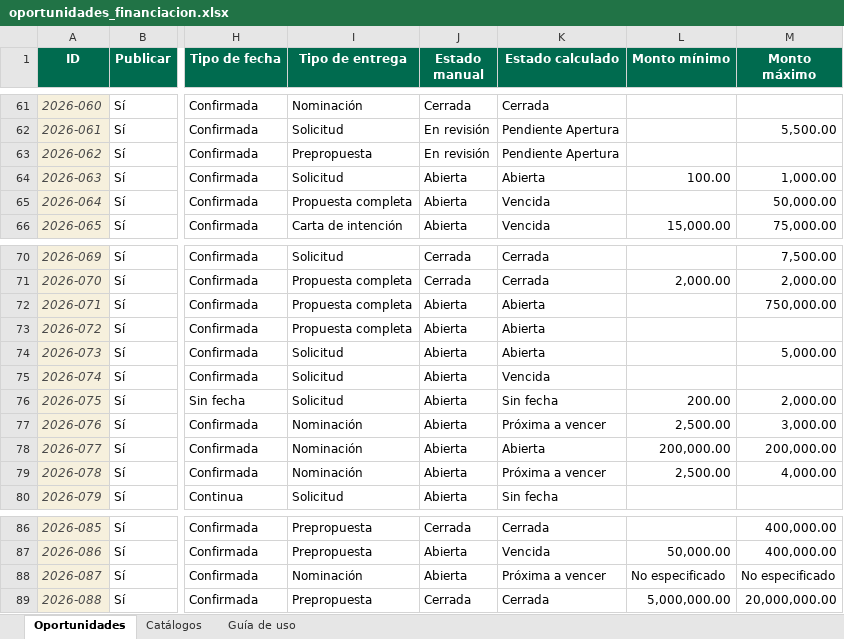
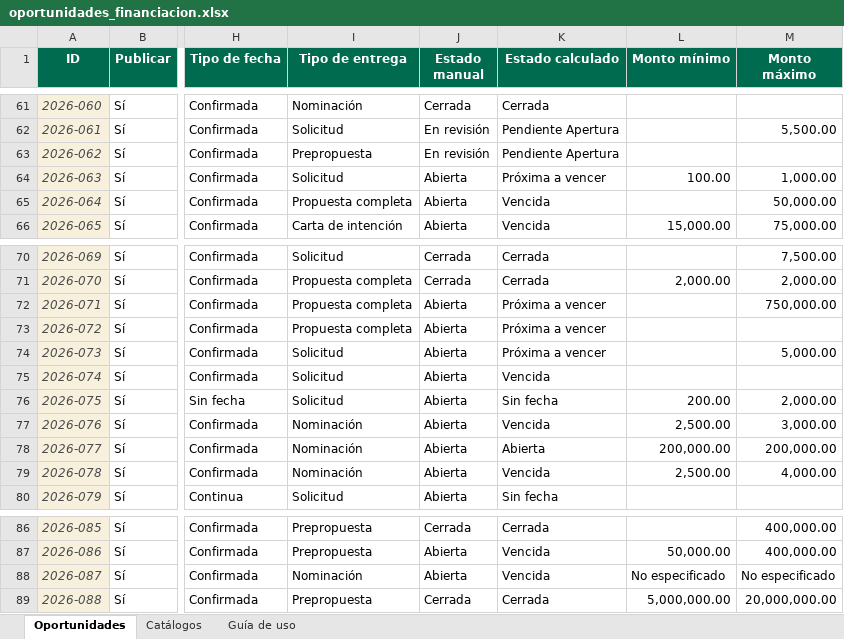
Before and after one commit to wilintec/oportunidades-financiacion-unphu, an Excel workbook: datos/oportunidades_financiacion.xlsx, sheet Oportunidades, drawn as a sheet; only a part is shown, gaps mark what is left out; values as stored, in another font and other column widths than the file's, no borders; conditional formats and table styles not drawn; the diff covers the shown part only; the diff names each change by its address in the sheet, - before the commit and + after, or states it on an @@ line.

```diff
--- a/datos/oportunidades_financiacion.xlsx (sheet Oportunidades)
+++ b/datos/oportunidades_financiacion.xlsx (sheet Oportunidades)
-K64 (Estado calculado): Abierta
+K64 (Estado calculado): Próxima a vencer
-K72:K74 (Estado calculado): Abierta
+K72:K74 (Estado calculado): Próxima a vencer
-K77 (Estado calculado): Próxima a vencer
+K77 (Estado calculado): Vencida
-K79 (Estado calculado): Próxima a vencer
+K79 (Estado calculado): Vencida
-K88 (Estado calculado): Próxima a vencer
+K88 (Estado calculado): Vencida
```
Also changed, not shown: 1 added row, 1 removed row and 9 edited cells elsewhere in this sheet.
